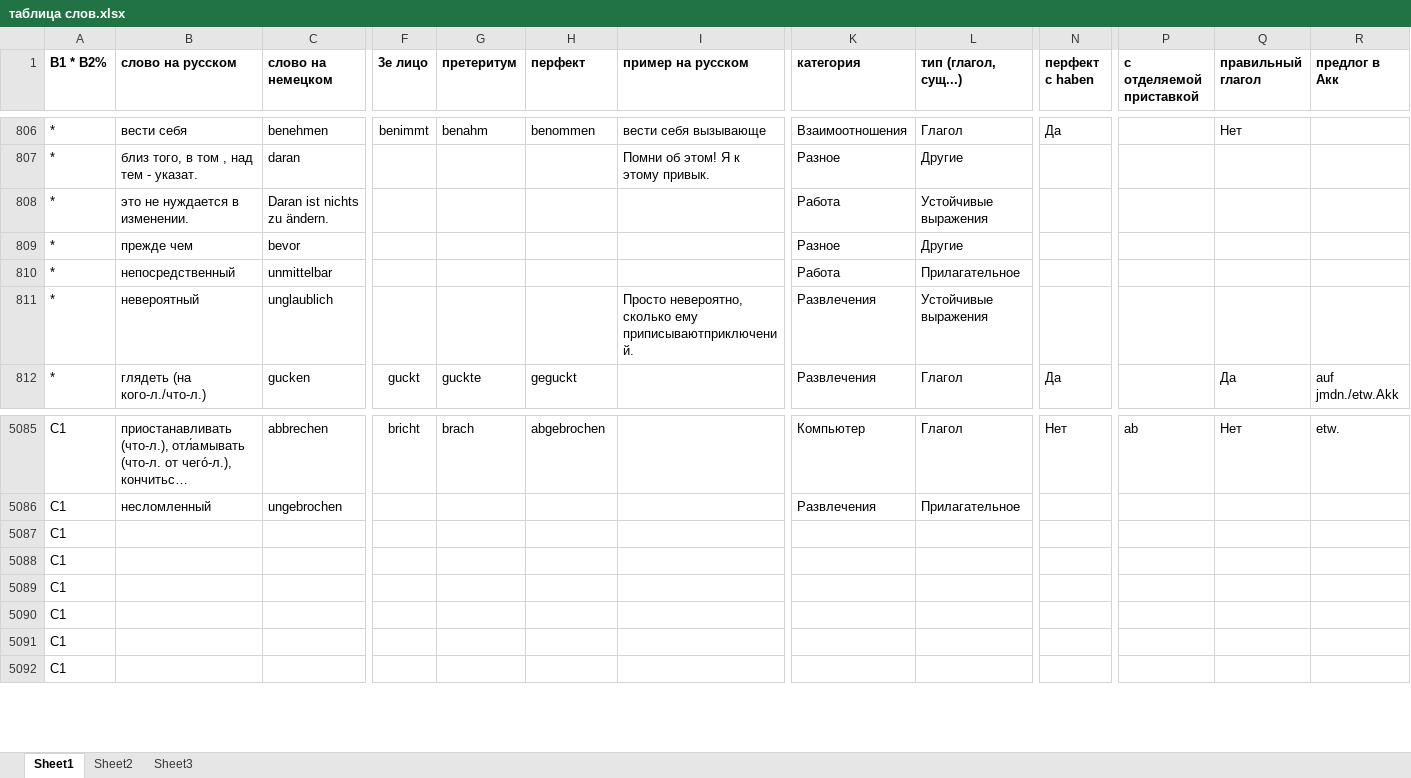
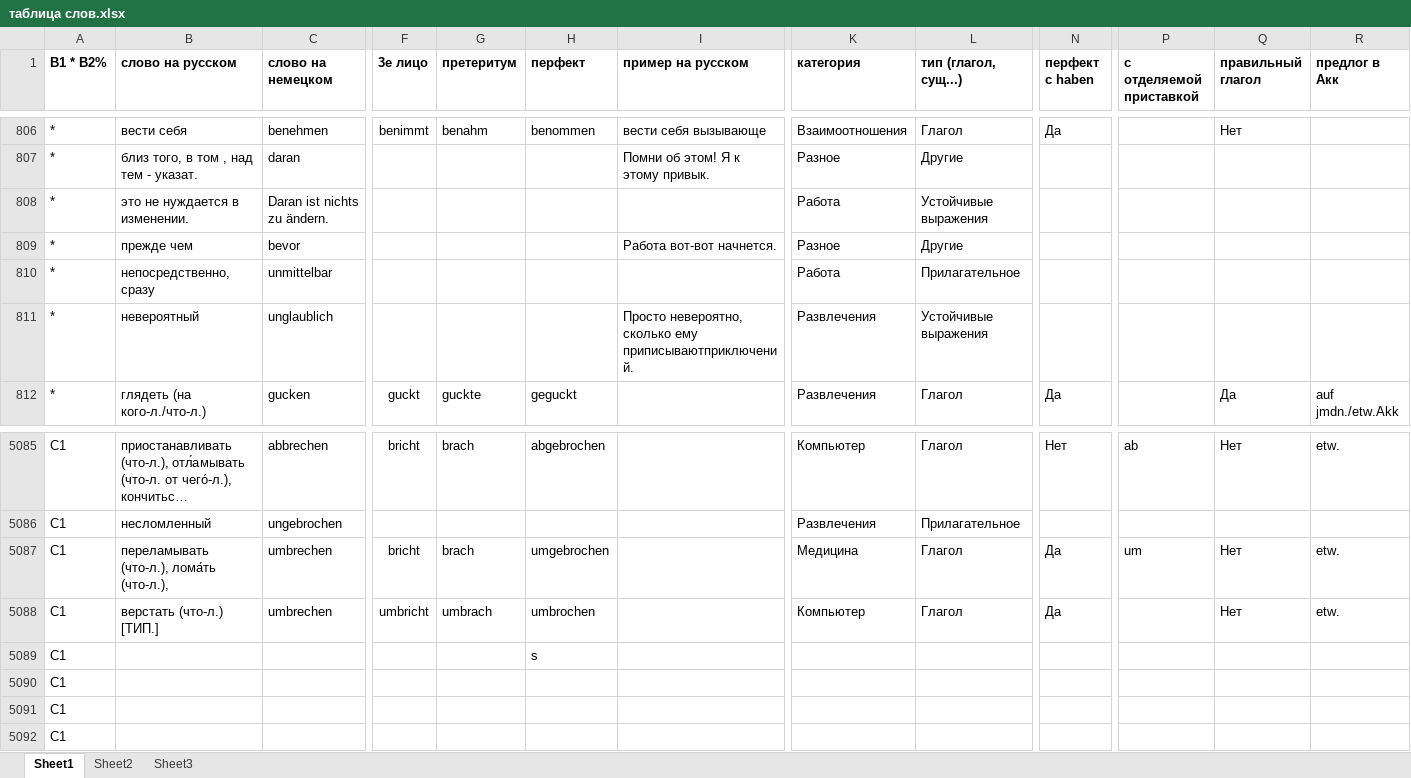
Before and after one commit to h-shvedko/cards_entry_file_xlsx, an Excel workbook: таблица слов.xlsx, sheet Sheet1, drawn as a sheet; only a part is shown, gaps mark what is left out; long unchanged cells end in …; values as stored, in another font and other column widths than the file's, no borders; removed rows and columns are numbered as before the commit, all else as after; rows hold the shown columns only; the diff names each change by its address in the sheet, - before the commit and + after, or states it on an @@ line.

Commit message:
24.04.2020

```diff
--- a/таблица слов.xlsx (sheet Sheet1)
+++ b/таблица слов.xlsx (sheet Sheet1)
-I809 (пример на русском): (empty)
+I809 (пример на русском): Работа вот-вот начнется.
-B810 (слово на русском): непосредственный
+B810 (слово на русском): непосредственнo, сразу
-row 5087: C1
-row 5088: C1
-row 5089: C1
+row 5087: C1 | переламывать (что-л.), лома́ть (что-л.), | umbrechen | bricht | brach | umgebrochen |  | Медицина | Глагол | Да | um | Нет | etw.
+row 5088: C1 | верстать (что-л.) [ТИП.] | umbrechen | umbricht | umbrach | umbrochen |  | Компьютер | Глагол | Да |  | Нет | etw.
+row 5089: C1 |  |  |  |  | s
```
